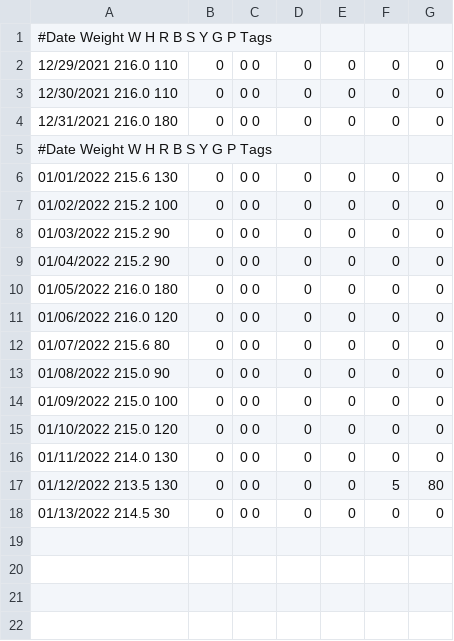
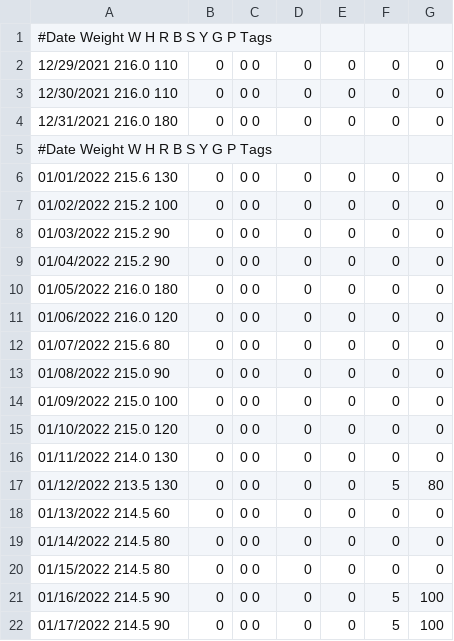
Before and after one commit to mat8025/GAPPS, a TSV file: DEMOS/Wex/DAT/wex2022.tsv, drawn as a sheet.

```diff
--- a/DEMOS/Wex/DAT/wex2022.tsv
+++ b/DEMOS/Wex/DAT/wex2022.tsv
@@ -17,2 +17,6 @@
 01/12/2022     213.5           130	0	0     0	0	0	 5	 80
-01/13/2022     214.5             30	0	0     0	0	0	 0	 0
+01/13/2022     214.5             60	0	0     0	0	0	 0	 0
+01/14/2022     214.5             80	0	0     0	0	0	 0	 0
+01/15/2022     214.5             80	0	0     0	0	0	 0	 0
+01/16/2022     214.5             90	0	0     0	0	0	 5	 100
+01/17/2022     214.5             90	0	0     0	0	0	 5	 100
```
Also changed, not shown: 5 other files.
